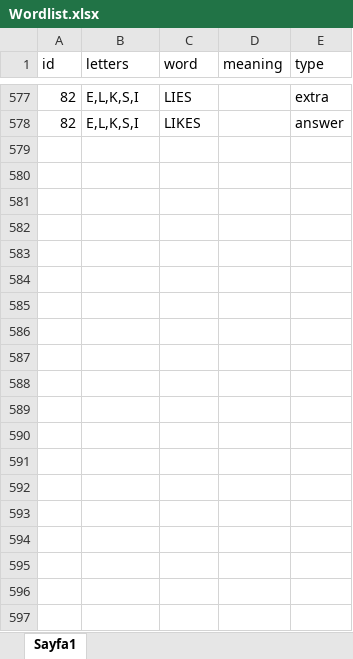
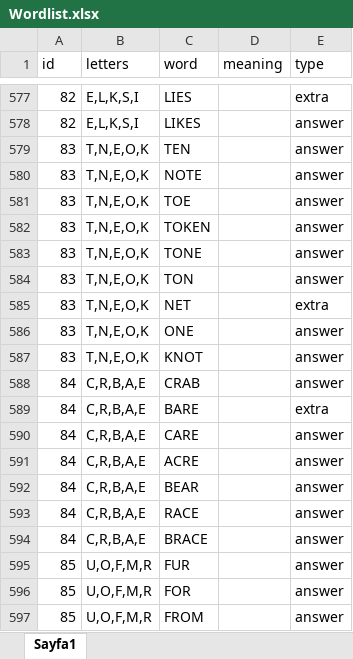
Before and after one commit to ExpCrow/word-game-levels, an Excel workbook: Levels/en/Wordlist.xlsx, sheet Sayfa1, drawn as a sheet; only a part is shown, gaps mark what is left out; values as stored, in another font and other column widths than the file's, no borders; the diff covers the shown part only; the diff names each change by its address in the sheet, - before the commit and + after, or states it on an @@ line.

Commit message:
en 100'e tamamlandı

```diff
--- a/Levels/en/Wordlist.xlsx (sheet Sayfa1)
+++ b/Levels/en/Wordlist.xlsx (sheet Sayfa1)
+row 579: 83 | T,N,E,O,K | TEN |  | answer
+row 580: 83 | T,N,E,O,K | NOTE |  | answer
+row 581: 83 | T,N,E,O,K | TOE |  | answer
+row 582: 83 | T,N,E,O,K | TOKEN |  | answer
+row 583: 83 | T,N,E,O,K | TONE |  | answer
+row 584: 83 | T,N,E,O,K | TON |  | answer
+row 585: 83 | T,N,E,O,K | NET |  | extra
+row 586: 83 | T,N,E,O,K | ONE |  | answer
+row 587: 83 | T,N,E,O,K | KNOT |  | answer
+row 588: 84 | C,R,B,A,E | CRAB |  | answer
+row 589: 84 | C,R,B,A,E | BARE |  | extra
+row 590: 84 | C,R,B,A,E | CARE |  | answer
+row 591: 84 | C,R,B,A,E | ACRE |  | answer
+row 592: 84 | C,R,B,A,E | BEAR |  | answer
+row 593: 84 | C,R,B,A,E | RACE |  | answer
+row 594: 84 | C,R,B,A,E | BRACE |  | answer
+row 595: 85 | U,O,F,M,R | FUR |  | answer
+row 596: 85 | U,O,F,M,R | FOR |  | answer
+row 597: 85 | U,O,F,M,R | FROM |  | answer
```
Also changed, not shown: 118 added rows elsewhere in this sheet.
